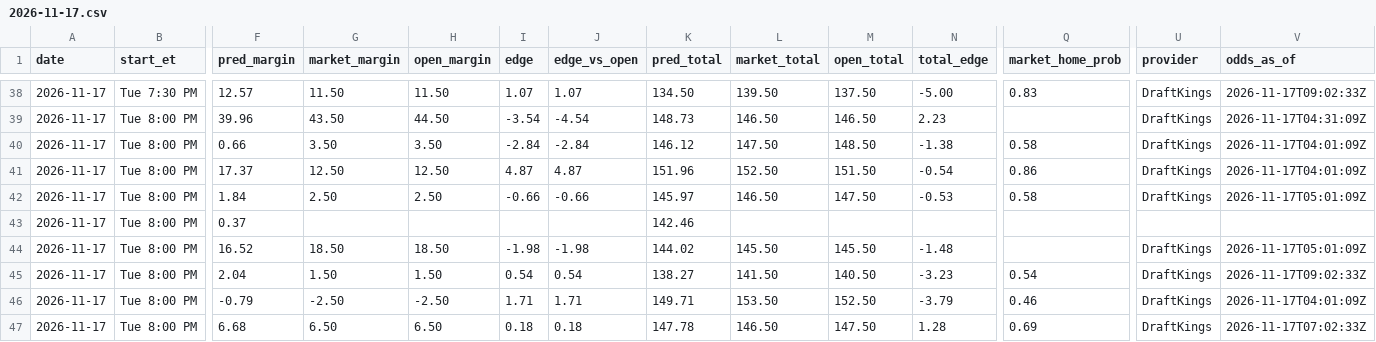
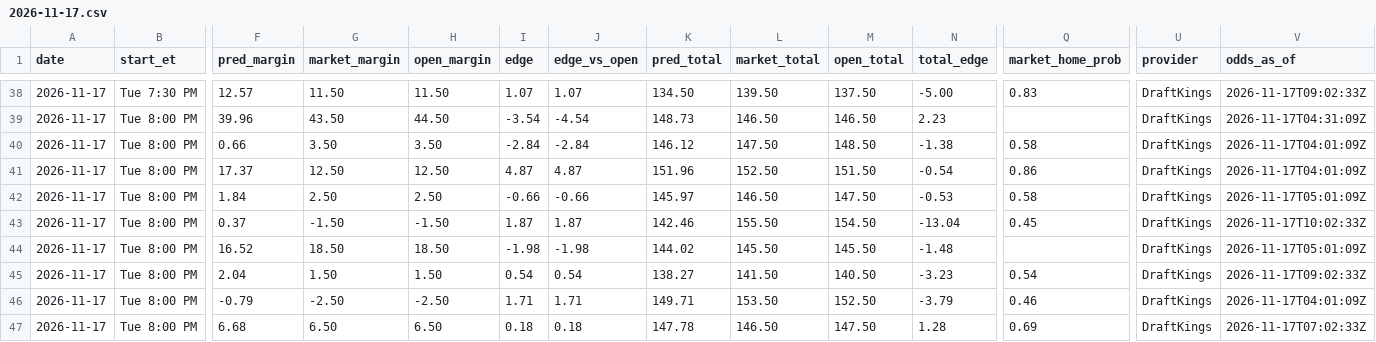
Before and after one commit to kjgruber47/cbb-model, a CSV file: data/live/predictions/2026-11-17.csv, drawn as a sheet; only a part is shown, gaps mark what is left out; the diff names each change by its address in the sheet, - before the commit and + after, or states it on an @@ line.

```diff
--- a/data/live/predictions/2026-11-17.csv
+++ b/data/live/predictions/2026-11-17.csv
-G43 (market_margin): (empty)
+G43 (market_margin): -1.50
-H43 (open_margin): (empty)
+H43 (open_margin): -1.50
-I43 (edge): (empty)
+I43 (edge): 1.87
-J43 (edge_vs_open): (empty)
+J43 (edge_vs_open): 1.87
-L43 (market_total): (empty)
+L43 (market_total): 155.50
-M43 (open_total): (empty)
+M43 (open_total): 154.50
-N43 (total_edge): (empty)
+N43 (total_edge): -13.04
-Q43 (market_home_prob): (empty)
+Q43 (market_home_prob): 0.45
-U43 (provider): (empty)
+U43 (provider): DraftKings
-V43 (odds_as_of): (empty)
+V43 (odds_as_of): 2026-11-17T10:02:33Z
```
Also changed, not shown: data/live/predictions/log_2026-11.csv, data/live/slate_latest.csv, 2 other files.
